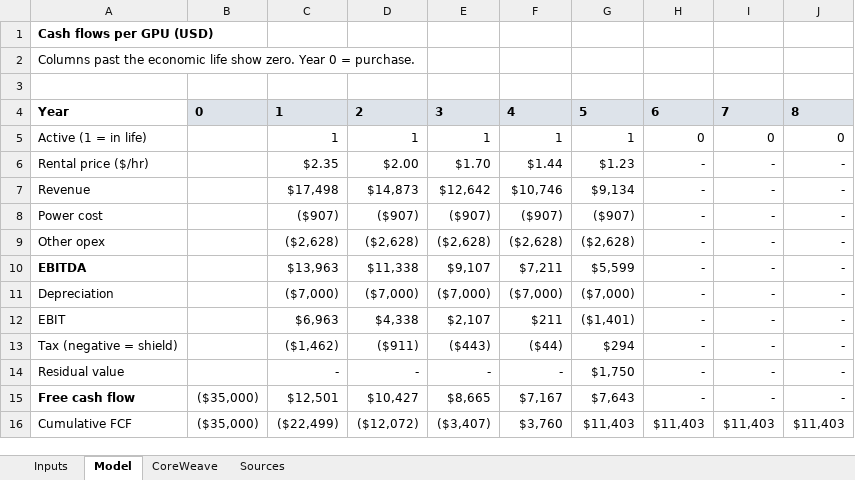
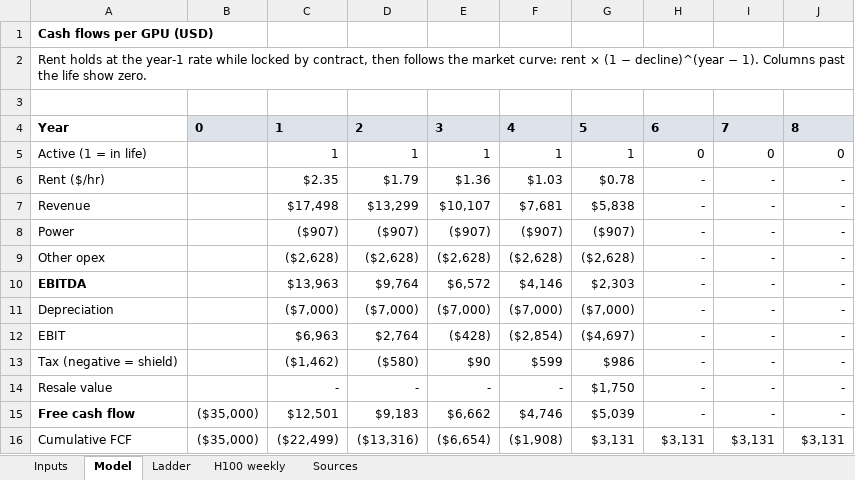
Before and after one commit to P3K30NG0T/tomphan, an Excel workbook: downloads/tomphan-h100-model.xlsx, sheet Model, drawn as a sheet; only a part is shown; values as stored, in another font and other column widths than the file's, no borders; removed rows and columns are numbered as before the commit, all else as after; the diff covers the shown part only; the diff names each change by its address in the sheet, - before the commit and + after, or states it on an @@ line.

```diff
--- a/downloads/tomphan-h100-model.xlsx (sheet Model)
+++ b/downloads/tomphan-h100-model.xlsx (sheet Model)
-sheet tab: CoreWeave
+sheet tab: Ladder
+sheet tab: H100 weekly
-A2: Columns past the economic life show zero. Year 0 = purchase.
+A2: Rent holds at the year-1 rate while locked by contract, then follows the market curve: rent × (1 − decline)^(year − 1). Columns past the life show zero.
-row 6: Rental price ($/hr) |  | $2.35 | $2.00 | $1.70 | $1.44 | $1.23 | - | - | -
+row 6: Rent ($/hr) |  | $2.35 | $1.79 | $1.36 | $1.03 | $0.78 | - | - | -
-D7: $14,873
+D7: $13,299
-E7: $12,642
+E7: $10,107
-F7: $10,746
+F7: $7,681
-G7: $9,134
+G7: $5,838
-A8: Power cost
+A8: Power
-D10: $11,338
+D10: $9,764
-E10: $9,107
+E10: $6,572
-F10: $7,211
+F10: $4,146
-G10: $5,599
+G10: $2,303
-D12: $4,338
+D12: $2,764
-E12: $2,107
+E12: ($428)
-F12: $211
+F12: ($2,854)
-G12: ($1,401)
+G12: ($4,697)
-D13: ($911)
+D13: ($580)
-E13: ($443)
+E13: $90
-F13: ($44)
+F13: $599
-G13: $294
+G13: $986
-A14: Residual value
+A14: Resale value
-D15: $10,427
+D15: $9,183
-E15: $8,665
+E15: $6,662
-F15: $7,167
+F15: $4,746
-G15: $7,643
+G15: $5,039
-D16: ($12,072)
+D16: ($13,316)
-E16: ($3,407)
+E16: ($6,654)
-F16: $3,760
+F16: ($1,908)
-G16: $11,403
+G16: $3,131
-H16: $11,403
+H16: $3,131
-I16: $11,403
+I16: $3,131
-J16: $11,403
+J16: $3,131
```
Also changed, not shown: 6 added rows, 3 removed rows and 5 edited cells elsewhere in this sheet, sheet Inputs, sheet Ladder, sheet Sources, formulas that keep their value, 19 other files.
